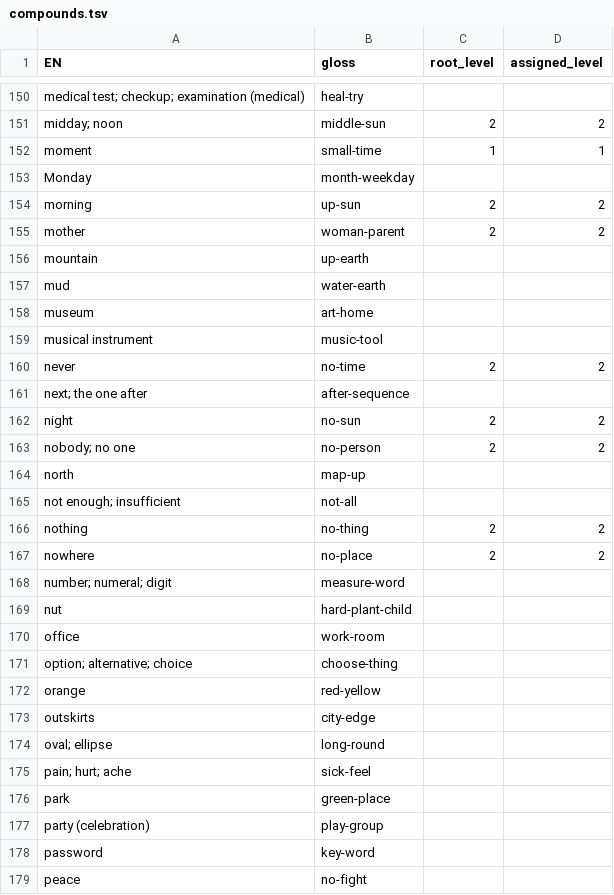
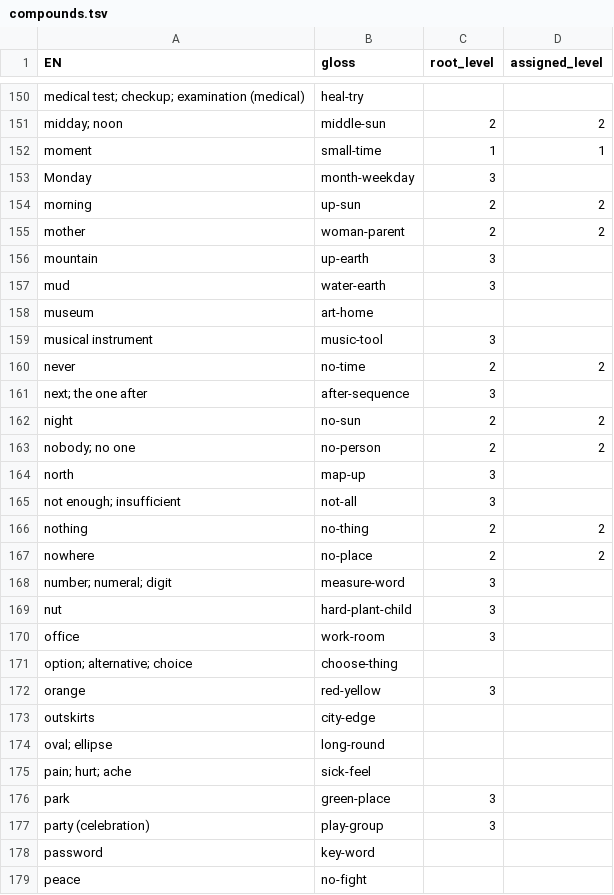
Before and after one commit to JoeStrout/pikotika, a TSV file: compounds.tsv, drawn as a sheet; only a part is shown, gaps mark what is left out; the diff covers the shown part only.

Commit message:
Change 8 roots to avoid near-conflicts with other roots.

```diff
--- a/compounds.tsv
+++ b/compounds.tsv
@@ -152,22 +152,22 @@ midday; noon	middle-sun	2	2
 moment	small-time	1	1
-Monday	month-weekday		
+Monday	month-weekday	3	
 morning	up-sun	2	2
 mother	woman-parent	2	2
-mountain	up-earth		
-mud	water-earth		
+mountain	up-earth	3	
+mud	water-earth	3	
 museum	art-home		
-musical instrument	music-tool		
+musical instrument	music-tool	3	
 never	no-time	2	2
-next; the one after	after-sequence		
+next; the one after	after-sequence	3	
 night	no-sun	2	2
 nobody; no one	no-person	2	2
-north	map-up		
-not enough; insufficient	not-all		
+north	map-up	3	
+not enough; insufficient	not-all	3	
 nothing	no-thing	2	2
 nowhere	no-place	2	2
-number; numeral; digit	measure-word		
-nut	hard-plant-child		
-office	work-room		
+number; numeral; digit	measure-word	3	
+nut	hard-plant-child	3	
+office	work-room	3	
 option; alternative; choice	choose-thing		
-orange	red-yellow		
+orange	red-yellow	3	
 outskirts	city-edge		
@@ -175,4 +175,4 @@ oval; ellipse	long-round
 pain; hurt; ache	sick-feel		
-park	green-place		
-party (celebration)	play-group		
+park	green-place	3	
+party (celebration)	play-group	3	
 password	key-word		
```
Also changed, not shown: 100 edited cells elsewhere in this file, roots.tsv, 8 other files.
